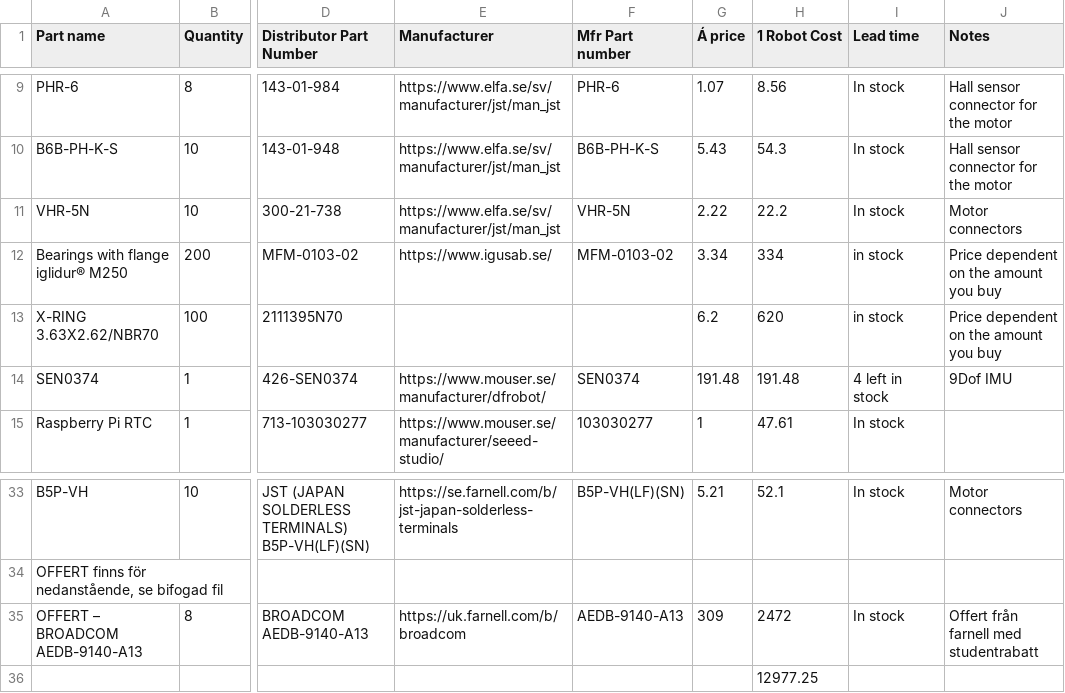
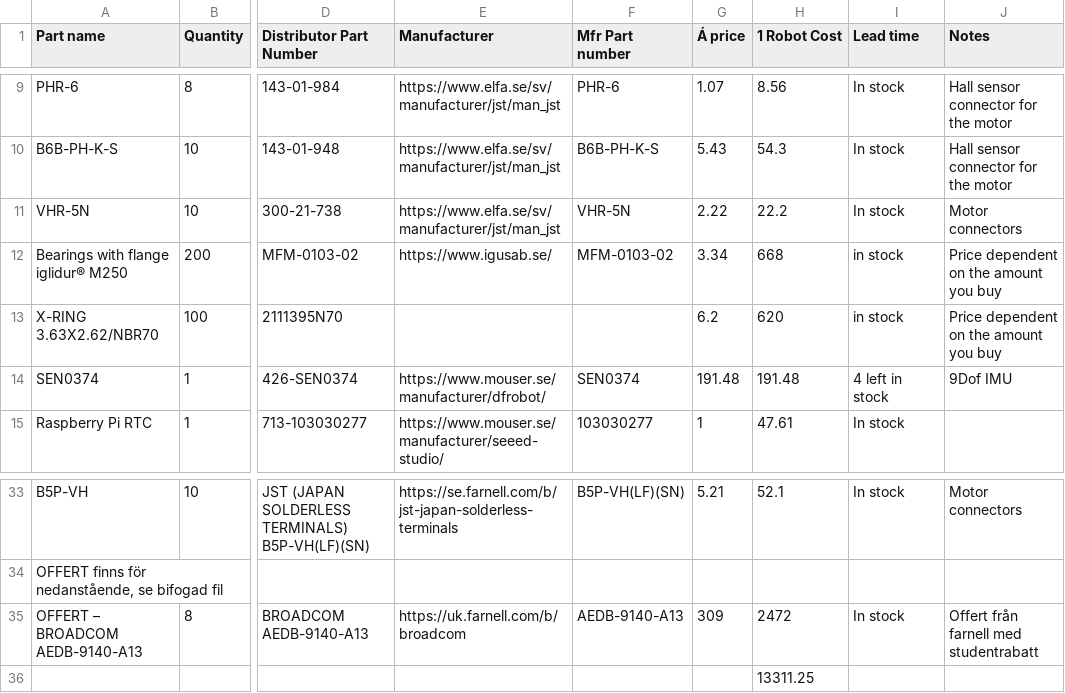
Before and after one commit to DVA490-474-Project-Course/SSL-Hardware-Development, a CSV file: BOM/BOM.csv, drawn as a sheet; only a part is shown, gaps mark what is left out; the diff names each change by its address in the sheet, - before the commit and + after, or states it on an @@ line.

Commit message:
changed flange bearing total cost and the total sum to match.

```diff
--- a/BOM/BOM.csv
+++ b/BOM/BOM.csv
-H12 (1 Robot Cost): 334
+H12 (1 Robot Cost): 668
-H36 (1 Robot Cost): 12977.25
+H36 (1 Robot Cost): 13311.25
```
